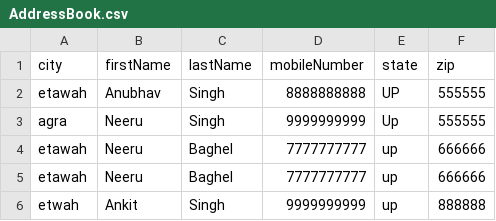
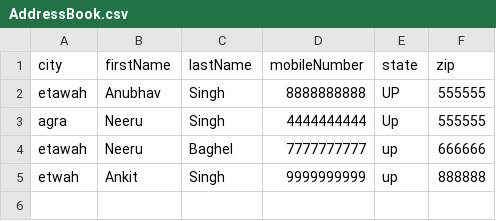
Before and after one commit to anubhav230/Java_AddressBook, a CSV file: src/main/resources/AddressBook.csv, drawn as a sheet.

```diff
--- a/src/main/resources/AddressBook.csv
+++ b/src/main/resources/AddressBook.csv
@@ -2,4 +2,3 @@ city,firstName,lastName,mobileNumber,state,zip
 etawah,Anubhav,Singh,8888888888,UP,555555
-agra,Neeru,Singh,9999999999,Up,555555
-etawah,Neeru,Baghel,7777777777,up,666666
+agra,Neeru,Singh,4444444444,Up,555555
 etawah,Neeru,Baghel,7777777777,up,666666
```
Also changed, not shown: build/resources/main/AddressBook.csv, 9 other files.
